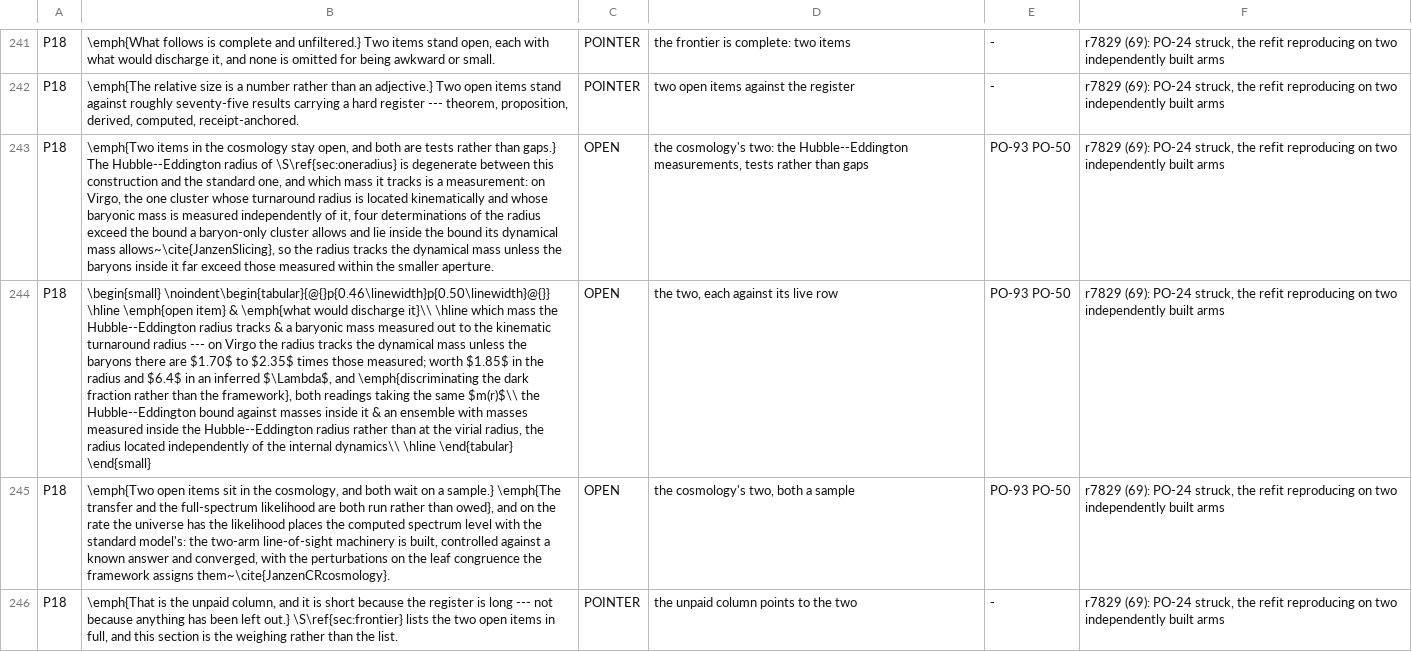
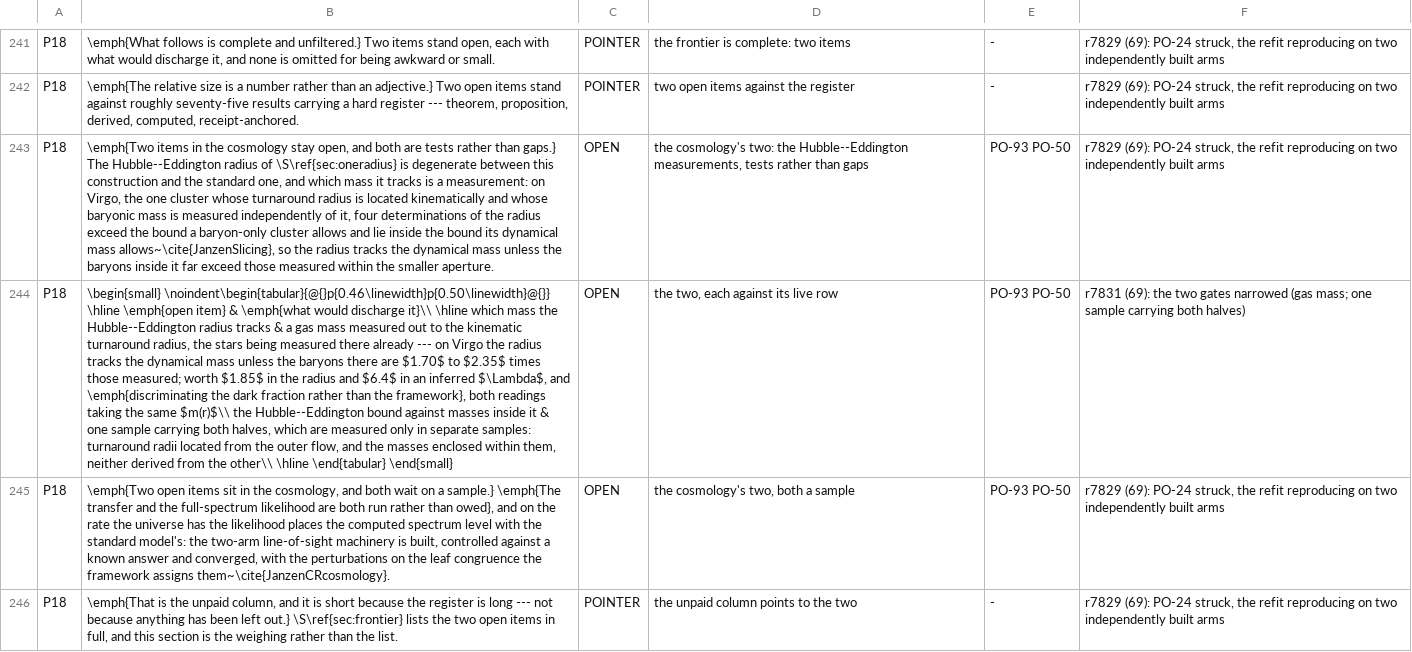
Before and after one commit to daryljanzen/shadow-of-existence, a TSV file: computations/beyond_the_wall/r7577_69_the_census_refresh/items_keyed.tsv, drawn as a sheet; only a part is shown, gaps mark what is left out; the diff names each change by its address in the sheet, - before the commit and + after, or states it on an @@ line.

```diff
--- a/computations/beyond_the_wall/r7577_69_the_census_refresh/items_keyed.tsv
+++ b/computations/beyond_the_wall/r7577_69_the_census_refresh/items_keyed.tsv
-B244: …& a baryonic mass measured out to the kinematic turnaround radius --- on Virgo the radius tracks the dynamical mass unless the baryons there are $1.70$ to $2.35$ times those measured; worth $1.85$ in the radius and $6.4$ in an inferred $\Lambda$, and \emph{discriminating the dark fraction rather than the framework}, both readings taking the same $m(r)$\\ the Hubble--Eddington bound against masses inside it & an ensemble with masses measured inside the Hubble--Eddington radius rather than at the virial radius, the radius located independently of the internal dynamics\\ \hline \end{tabular}…
+B244: …& a gas mass measured out to the kinematic turnaround radius, the stars being measured there already --- on Virgo the radius tracks the dynamical mass unless the baryons there are $1.70$ to $2.35$ times those measured; worth $1.85$ in the radius and $6.4$ in an inferred $\Lambda$, and \emph{discriminating the dark fraction rather than the framework}, both readings taking the same $m(r)$\\ the Hubble--Eddington bound against masses inside it & one sample carrying both halves, which are measured only in separate samples: turnaround radii located from the outer flow, and the masses enclosed within them, neither derived from the other\\ \hline \end{tabular}…
-F244: r7829 (69): PO-24 struck, the refit reproducing on two independently built arms
+F244: r7831 (69): the two gates narrowed (gas mass; one sample carrying both halves)
```
Also changed, not shown: corpus/frontier_steps_history.tsv, corpus/open_reference_baseline.tsv, 41 other files.
